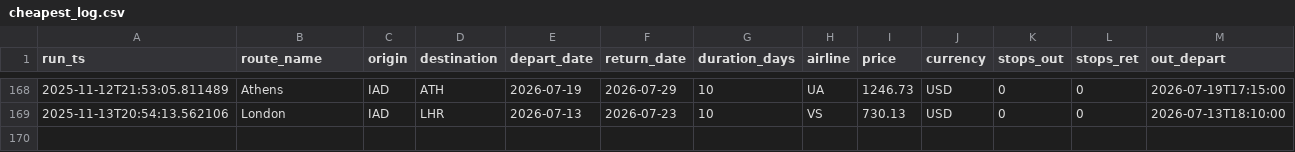
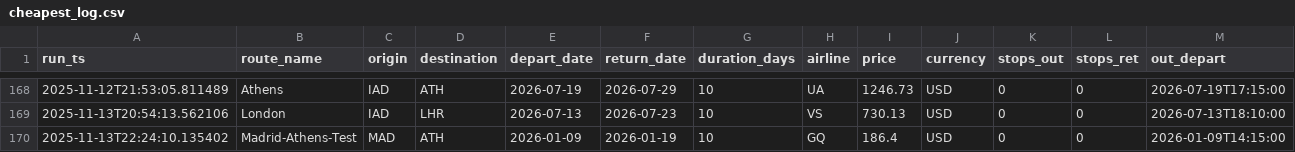
Before and after one commit to sgrinkrugdev/cheep_flight, a CSV file: cheapest_log.csv, drawn as a sheet; only a part is shown, gaps mark what is left out; rows hold the shown columns only; the diff names each change by its address in the sheet, - before the commit and + after, or states it on an @@ line.

```diff
--- a/cheapest_log.csv
+++ b/cheapest_log.csv
+row 170: 2025-11-13T22:24:10.135402 | Madrid-Athens-Test | MAD | ATH | 2026-01-09 | 2026-01-19 | 10 | GQ | 186.4 | USD | 0 | 0 | 2026-01-09T14:15:00
```
